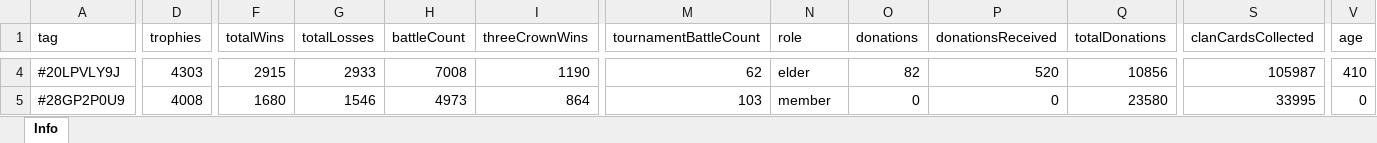
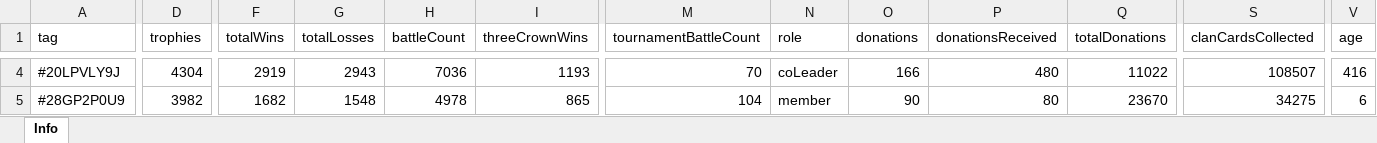
Before and after one commit to bascenso/alkateia, an Excel workbook: docs/data/memberstats.xlsx, sheet Info, drawn as a sheet; only a part is shown, gaps mark what is left out; values as stored, in another font and other column widths than the file's, no borders; the diff covers the shown part only; the diff names each change by its address in the sheet, - before the commit and + after, or states it on an @@ line.

```diff
--- a/docs/data/memberstats.xlsx (sheet Info)
+++ b/docs/data/memberstats.xlsx (sheet Info)
-D4 (trophies): 4303
+D4 (trophies): 4304
-F4 (totalWins): 2915
+F4 (totalWins): 2919
-G4 (totalLosses): 2933
+G4 (totalLosses): 2943
-H4 (battleCount): 7008
+H4 (battleCount): 7036
-I4 (threeCrownWins): 1190
+I4 (threeCrownWins): 1193
-M4 (tournamentBattleCount): 62
+M4 (tournamentBattleCount): 70
-N4 (role): elder
+N4 (role): coLeader
-O4 (donations): 82
+O4 (donations): 166
-P4 (donationsReceived): 520
+P4 (donationsReceived): 480
-Q4 (totalDonations): 10856
+Q4 (totalDonations): 11022
-S4 (clanCardsCollected): 105987
+S4 (clanCardsCollected): 108507
-V4 (age): 410
+V4 (age): 416
-D5 (trophies): 4008
+D5 (trophies): 3982
-F5 (totalWins): 1680
+F5 (totalWins): 1682
-G5 (totalLosses): 1546
+G5 (totalLosses): 1548
-H5 (battleCount): 4973
+H5 (battleCount): 4978
-I5 (threeCrownWins): 864
+I5 (threeCrownWins): 865
-M5 (tournamentBattleCount): 103
+M5 (tournamentBattleCount): 104
-O5 (donations): 0
+O5 (donations): 90
-P5 (donationsReceived): 0
+P5 (donationsReceived): 80
-Q5 (totalDonations): 23580
+Q5 (totalDonations): 23670
-S5 (clanCardsCollected): 33995
+S5 (clanCardsCollected): 34275
-V5 (age): 0
+V5 (age): 6
```
Also changed, not shown: 5 added rows, 5 removed rows and 541 edited cells elsewhere in this sheet, docs/data/warmap.xlsx, docs/data/warstats.xlsx, 12 other files.
